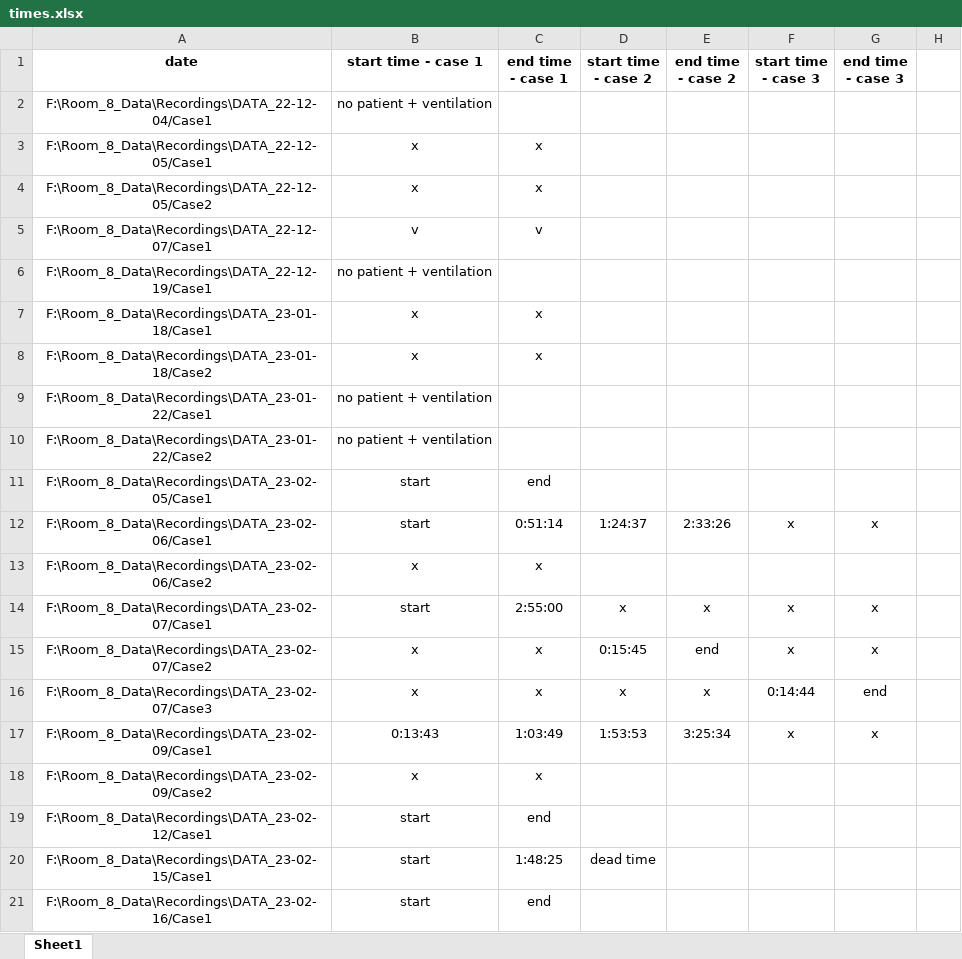
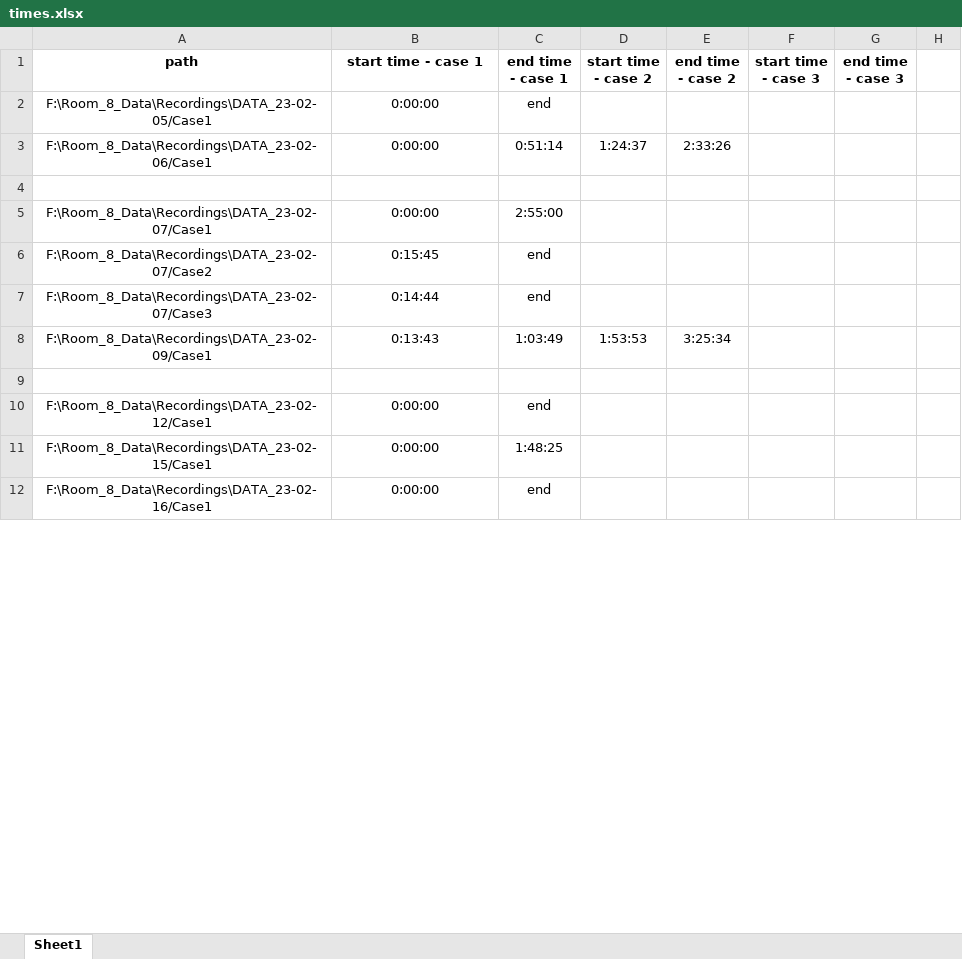
Before and after one commit to razbenaharon/ScalpelLab, an Excel workbook: times.xlsx, sheet Sheet1, drawn as a sheet; only a part is shown; values as stored, in another font and other column widths than the file's, no borders; removed rows and columns are numbered as before the commit, all else as after; the diff covers the shown part only; the diff names each change by its address in the sheet, - before the commit and + after, or states it on an @@ line.

```diff
--- a/times.xlsx (sheet Sheet1)
+++ b/times.xlsx (sheet Sheet1)
-A1: date
+A1: path
-row 2: F:\Room_8_Data\Recordings\DATA_22-12-04/Case1 | no patient + ventilation
-row 3: F:\Room_8_Data\Recordings\DATA_22-12-05/Case1 | x | x
-row 4: F:\Room_8_Data\Recordings\DATA_22-12-05/Case2 | x | x
-row 5: F:\Room_8_Data\Recordings\DATA_22-12-07/Case1 | v | v
-row 6: F:\Room_8_Data\Recordings\DATA_22-12-19/Case1 | no patient + ventilation
-row 7: F:\Room_8_Data\Recordings\DATA_23-01-18/Case1 | x | x
-row 8: F:\Room_8_Data\Recordings\DATA_23-01-18/Case2 | x | x
-row 9: F:\Room_8_Data\Recordings\DATA_23-01-22/Case1 | no patient + ventilation
-row 10: F:\Room_8_Data\Recordings\DATA_23-01-22/Case2 | no patient + ventilation
-B2:B3 (start time - case 1): start
+B2:B3 (start time - case 1): 0:00:00
-F3 (start time - case 3): x
+F3 (start time - case 3): (empty)
-G3 (end time - case 3): x
+G3 (end time - case 3): (empty)
-row 4: F:\Room_8_Data\Recordings\DATA_23-02-06/Case2 | x | x
+row 4: (empty)
-B5 (start time - case 1): start
+B5 (start time - case 1): 0:00:00
-D5 (start time - case 2): x
+D5 (start time - case 2): (empty)
-E5 (end time - case 2): x
+E5 (end time - case 2): (empty)
-F5:F6 (start time - case 3): x
+F5:F6 (start time - case 3): (empty)
-G5:G6 (end time - case 3): x
+G5:G6 (end time - case 3): (empty)
-B6 (start time - case 1): x
+B6 (start time - case 1): 0:15:45
-C6:C7 (end time - case 1): x
+C6:C7 (end time - case 1): end
-D6 (start time - case 2): 0:15:45
+D6 (start time - case 2): (empty)
-E6 (end time - case 2): end
+E6 (end time - case 2): (empty)
-B7 (start time - case 1): x
+B7 (start time - case 1): 0:14:44
-D7 (start time - case 2): x
+D7 (start time - case 2): (empty)
-E7 (end time - case 2): x
+E7 (end time - case 2): (empty)
-F7 (start time - case 3): 0:14:44
+F7 (start time - case 3): (empty)
-G7 (end time - case 3): end
+G7 (end time - case 3): (empty)
-F8 (start time - case 3): x
+F8 (start time - case 3): (empty)
-G8 (end time - case 3): x
+G8 (end time - case 3): (empty)
-row 9: F:\Room_8_Data\Recordings\DATA_23-02-09/Case2 | x | x
+row 9: (empty)
-B10:B12 (start time - case 1): start
+B10:B12 (start time - case 1): 0:00:00
-D11 (start time - case 2): dead time
+D11 (start time - case 2): (empty)
```
Also changed, not shown: 256 edited cells elsewhere in this sheet, 10 other files.
